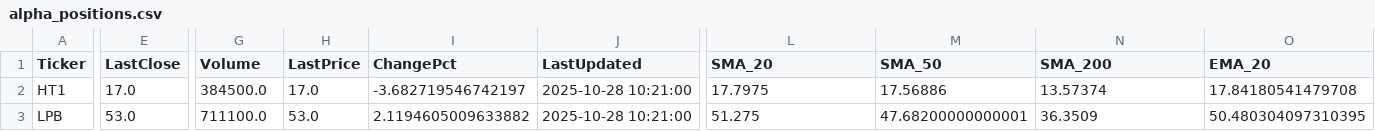
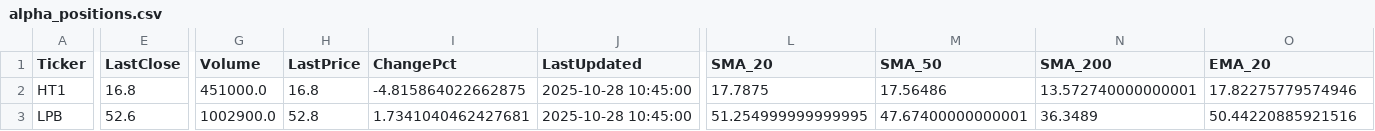
Before and after one commit to minhhai2209/broker-gpt-3, a CSV file: out/portfolios/alpha_positions.csv, drawn as a sheet; only a part is shown, gaps mark what is left out; the diff covers the shown part only; the diff names each change by its address in the sheet, - before the commit and + after, or states it on an @@ line.

```diff
--- a/out/portfolios/alpha_positions.csv
+++ b/out/portfolios/alpha_positions.csv
-E2 (LastClose): 17.0
+E2 (LastClose): 16.8
-G2 (Volume): 384500.0
+G2 (Volume): 451000.0
-H2 (LastPrice): 17.0
+H2 (LastPrice): 16.8
-I2 (ChangePct): -3.682719546742197
+I2 (ChangePct): -4.815864022662875
-J2:J3 (LastUpdated): 2025-10-28 10:21:00
+J2:J3 (LastUpdated): 2025-10-28 10:45:00
-L2 (SMA_20): 17.7975
+L2 (SMA_20): 17.7875
-M2 (SMA_50): 17.56886
+M2 (SMA_50): 17.56486
-N2 (SMA_200): 13.57374
+N2 (SMA_200): 13.572740000000001
-O2 (EMA_20): 17.84180541479708
+O2 (EMA_20): 17.82275779574946
-E3 (LastClose): 53.0
+E3 (LastClose): 52.6
-G3 (Volume): 711100.0
+G3 (Volume): 1002900.0
-H3 (LastPrice): 53.0
+H3 (LastPrice): 52.8
-I3 (ChangePct): 2.1194605009633882
+I3 (ChangePct): 1.7341040462427681
-L3 (SMA_20): 51.275
+L3 (SMA_20): 51.254999999999995
-M3 (SMA_50): 47.68200000000001
+M3 (SMA_50): 47.67400000000001
-N3 (SMA_200): 36.3509
+N3 (SMA_200): 36.3489
-O3 (EMA_20): 50.480304097310395
+O3 (EMA_20): 50.44220885921516
```
Also changed, not shown: 48 edited cells elsewhere in this file, out/market/technical_snapshot.csv, out/portfolios/alpha_sector.csv, 4 other files.
